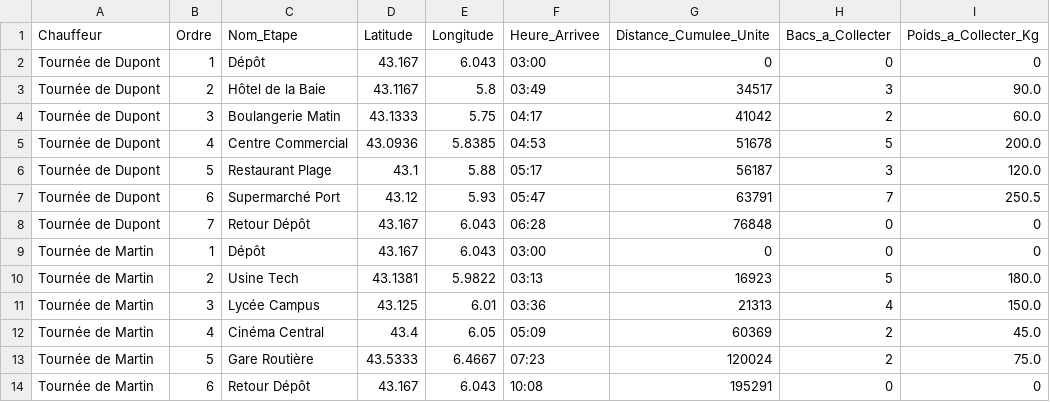
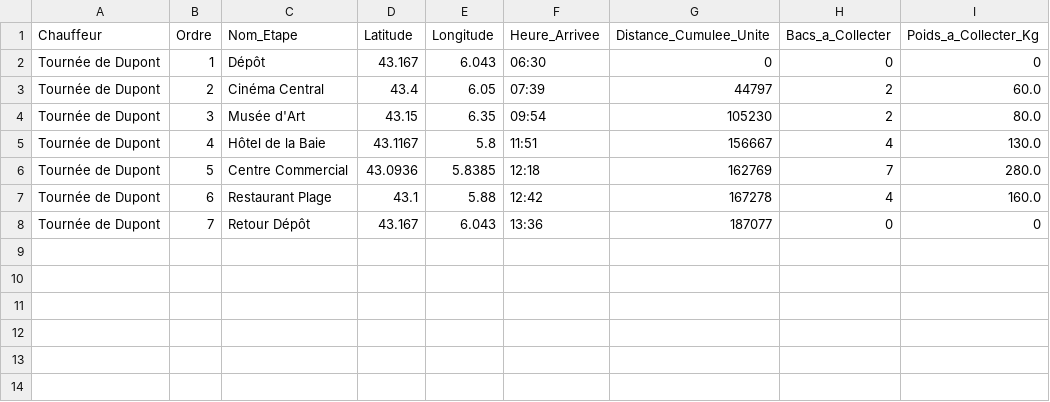
Before and after one commit to Tony83400/Garage-Week-Grp4, a CSV file: serveur/tournees_ortools.csv, drawn as a sheet.

```diff
--- a/serveur/tournees_ortools.csv
+++ b/serveur/tournees_ortools.csv
@@ -1,14 +1,8 @@
 Chauffeur,Ordre,Nom_Etape,Latitude,Longitude,Heure_Arrivee,Distance_Cumulee_Unite,Bacs_a_Collecter,Poids_a_Collecter_Kg
-Tournée de Dupont,1,Dépôt,43.167,6.043,03:00,0,0,0
-Tournée de Dupont,2,Hôtel de la Baie,43.1167,5.8,03:49,34517,3,90.0
-Tournée de Dupont,3,Boulangerie Matin,43.1333,5.75,04:17,41042,2,60.0
-Tournée de Dupont,4,Centre Commercial,43.0936,5.8385,04:53,51678,5,200.0
-Tournée de Dupont,5,Restaurant Plage,43.1,5.88,05:17,56187,3,120.0
-Tournée de Dupont,6,Supermarché Port,43.12,5.93,05:47,63791,7,250.5
-Tournée de Dupont,7,Retour Dépôt,43.167,6.043,06:28,76848,0,0
-Tournée de Martin,1,Dépôt,43.167,6.043,03:00,0,0,0
-Tournée de Martin,2,Usine Tech,43.1381,5.9822,03:13,16923,5,180.0
-Tournée de Martin,3,Lycée Campus,43.125,6.01,03:36,21313,4,150.0
-Tournée de Martin,4,Cinéma Central,43.4,6.05,05:09,60369,2,45.0
-Tournée de Martin,5,Gare Routière,43.5333,6.4667,07:23,120024,2,75.0
-Tournée de Martin,6,Retour Dépôt,43.167,6.043,10:08,195291,0,0
+Tournée de Dupont,1,Dépôt,43.167,6.043,06:30,0,0,0
+Tournée de Dupont,2,Cinéma Central,43.4,6.05,07:39,44797,2,60.0
+Tournée de Dupont,3,Musée d'Art,43.15,6.35,09:54,105230,2,80.0
+Tournée de Dupont,4,Hôtel de la Baie,43.1167,5.8,11:51,156667,4,130.0
+Tournée de Dupont,5,Centre Commercial,43.0936,5.8385,12:18,162769,7,280.0
+Tournée de Dupont,6,Restaurant Plage,43.1,5.88,12:42,167278,4,160.0
+Tournée de Dupont,7,Retour Dépôt,43.167,6.043,13:36,187077,0,0
```
Also changed, not shown: 8 other files.
